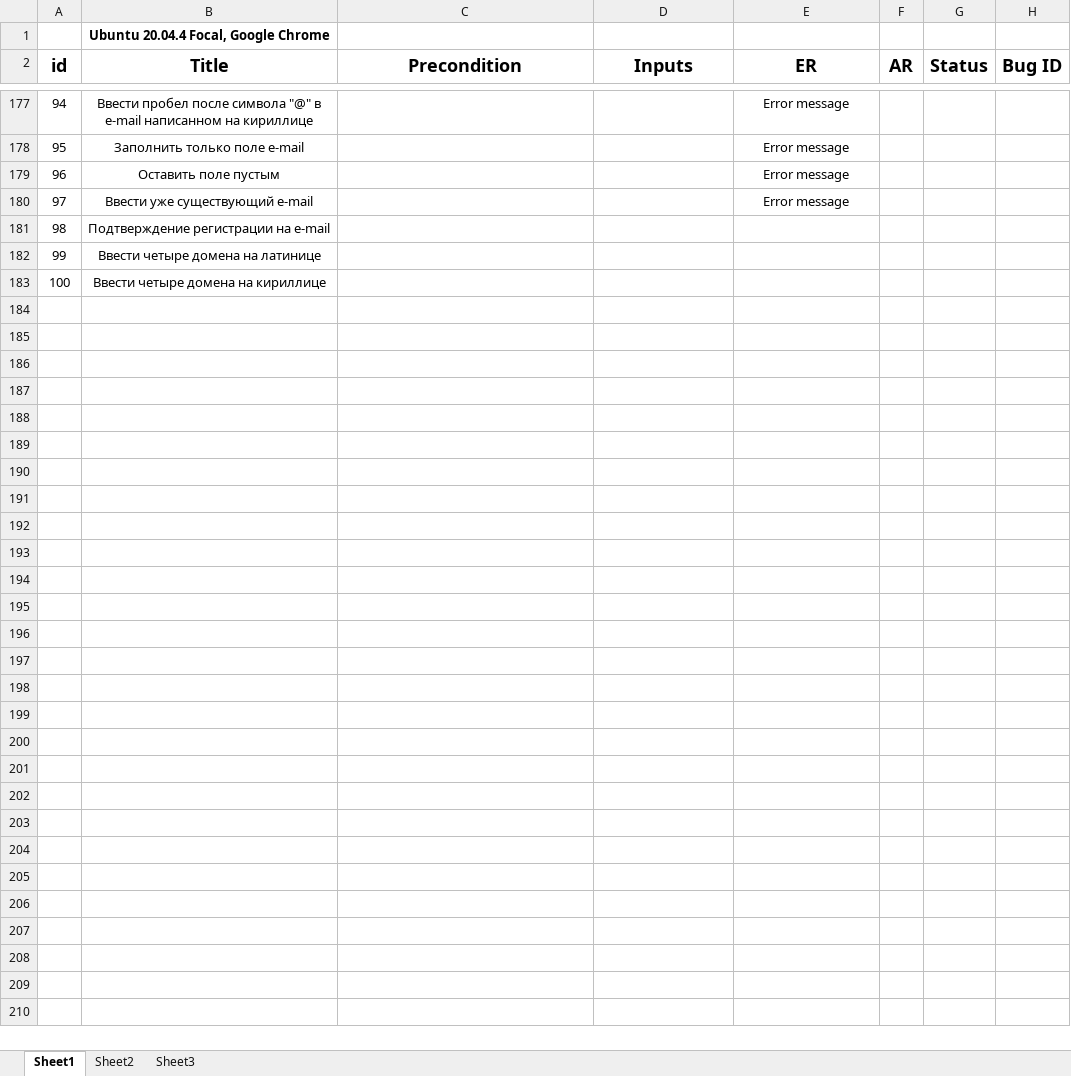
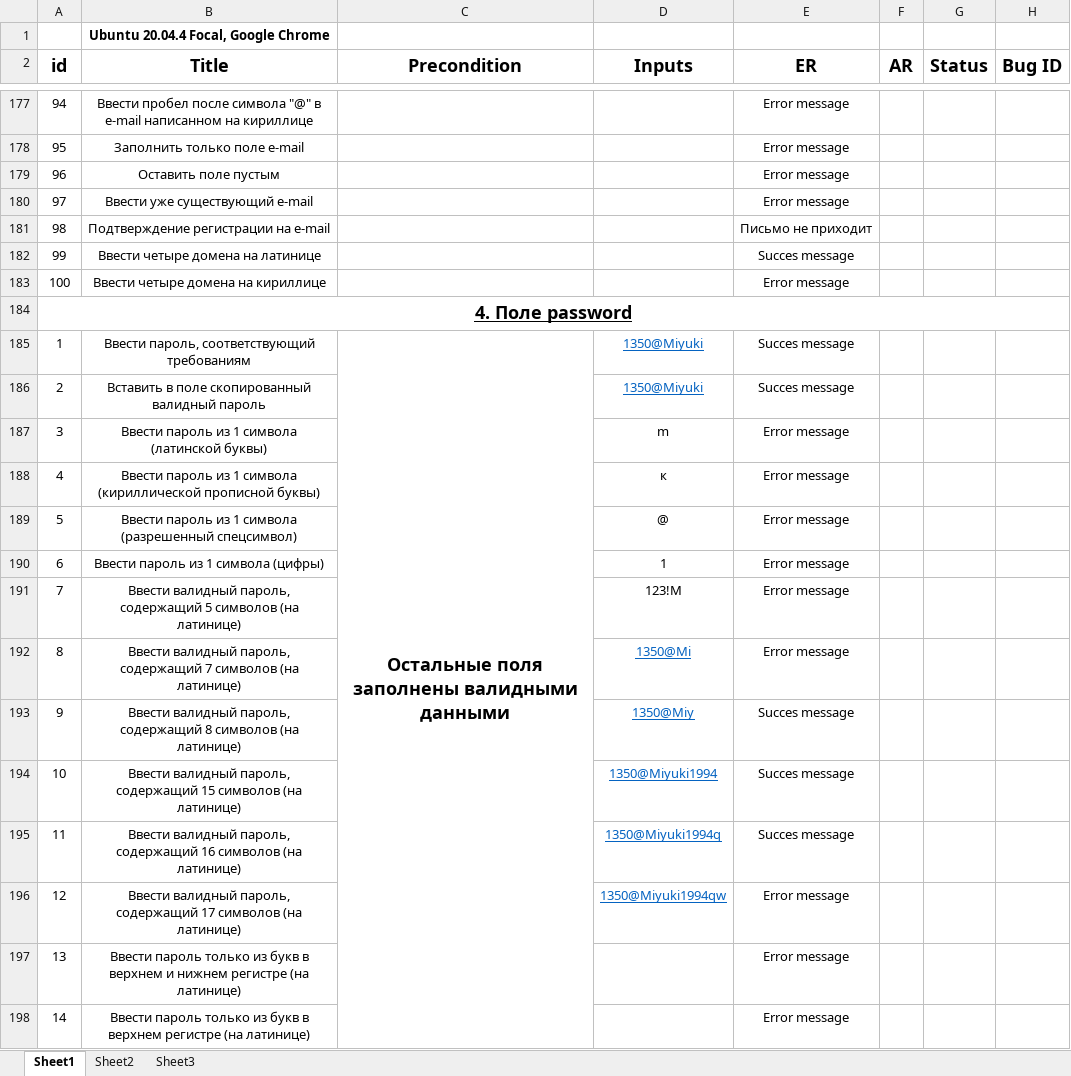
Before and after one commit to Saturnyasha/form_testing_check-list, an Excel workbook: Form_Checklist.xlsx, sheet Sheet1, drawn as a sheet; only a part is shown, gaps mark what is left out; values as stored, in another font and other column widths than the file's, no borders; the diff covers the shown part only; the diff names each change by its address in the sheet, - before the commit and + after, or states it on an @@ line.

Commit message:
add password

```diff
--- a/Form_Checklist.xlsx (sheet Sheet1)
+++ b/Form_Checklist.xlsx (sheet Sheet1)
-E181 (ER): (empty)
+E181 (ER): Письмо не приходит
-E182 (ER): (empty)
+E182 (ER): Succes message
-E183 (ER): (empty)
+E183 (ER): Error message
+row 184: 4. Поле password
+row 185: 1 | Ввести пароль, соответствующий требованиям | Остальные поля заполнены валидными данными | 1350@Miyuki | Succes message
+row 186: 2 | Вставить в поле скопированный валидный пароль |  | 1350@Miyuki | Succes message
+row 187: 3 | Ввести пароль из 1 символа (латинской буквы) |  | m | Error message
+row 188: 4 | Ввести пароль из 1 символа (кириллической прописной буквы) |  | к | Error message
+row 189: 5 | Ввести пароль из 1 символа (разрешенный спецсимвол) |  | @ | Error message
+row 190: 6 | Ввести пароль из 1 символа (цифры) |  | 1 | Error message
+row 191: 7 | Ввести валидный пароль, содержащий 5 символов (на латинице) |  | 123!M | Error message
+row 192: 8 | Ввести валидный пароль, содержащий 7 символов (на латинице) |  | 1350@Mi | Error message
+row 193: 9 | Ввести валидный пароль, содержащий 8 символов (на латинице) |  | 1350@Miy | Succes message
+row 194: 10 | Ввести валидный пароль, содержащий 15 символов (на латинице) |  | 1350@Miyuki1994 | Succes message
+row 195: 11 | Ввести валидный пароль, содержащий 16 символов (на латинице) |  | 1350@Miyuki1994q | Succes message
+row 196: 12 | Ввести валидный пароль, содержащий 17 символов (на латинице) |  | 1350@Miyuki1994qw | Error message
+row 197: 13 | Ввести пароль только из букв в верхнем и нижнем регистре (на латинице) |  |  | Error message
+row 198: 14 | Ввести пароль только из букв в верхнем регистре (на латинице) |  |  | Error message
```
Also changed, not shown: 66 added rows, 7 edited cells and cell formats elsewhere in this sheet.
